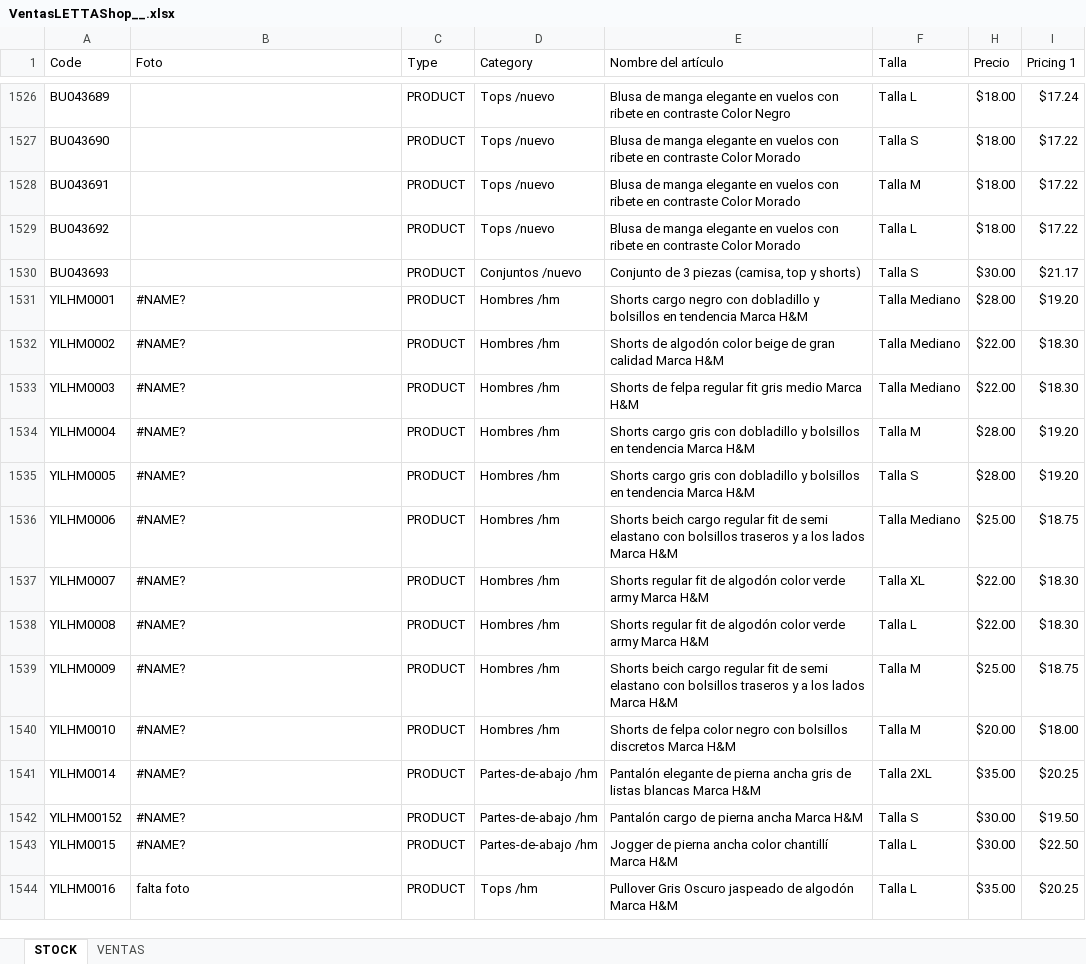
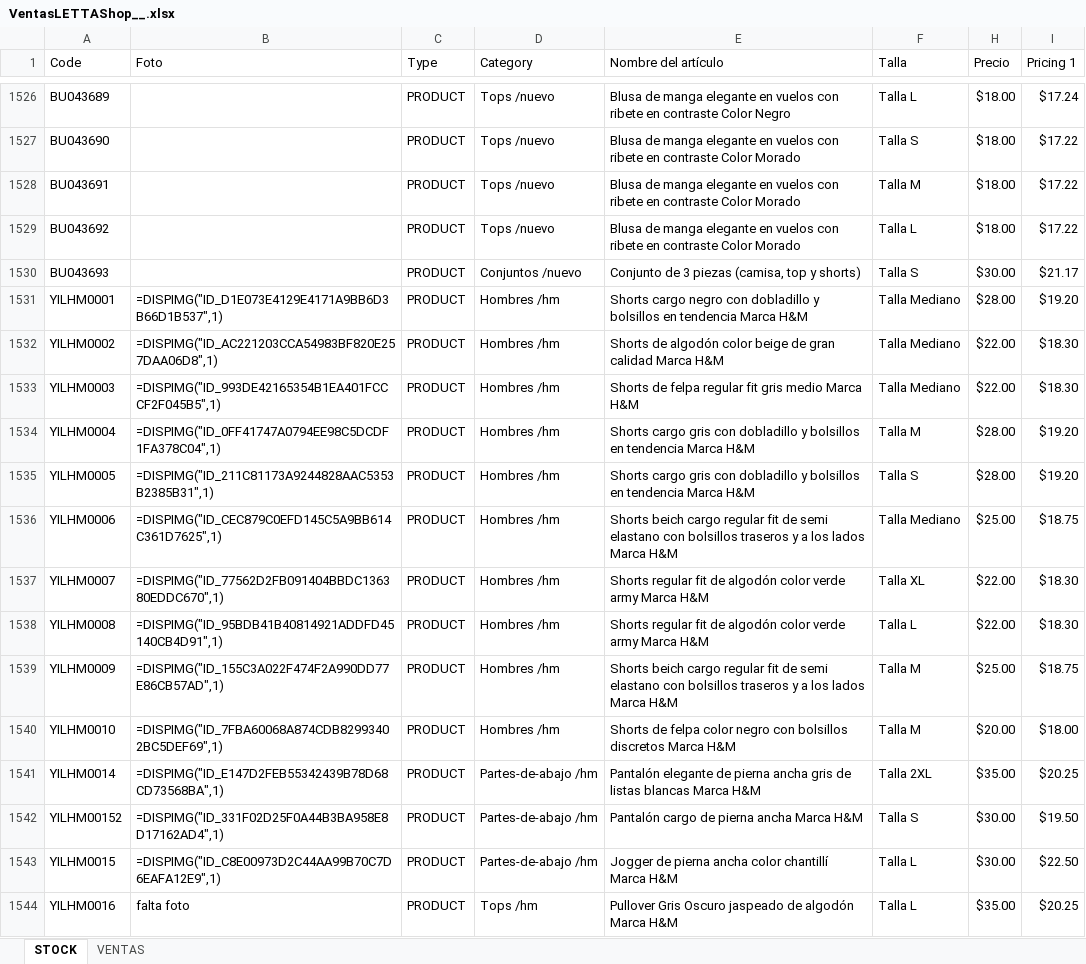
Before and after one commit to uberboutique/ss, an Excel workbook: VentasLETTAShop__.xlsx, sheet STOCK, drawn as a sheet; only a part is shown, gaps mark what is left out; values as stored, in another font and other column widths than the file's, no cell formats; conditional formats and table styles not drawn; the diff covers the shown part only; the diff names each change by its address in the sheet, - before the commit and + after, or states it on an @@ line.

```diff
--- a/VentasLETTAShop__.xlsx (sheet STOCK)
+++ b/VentasLETTAShop__.xlsx (sheet STOCK)
-B1531 (Foto): #NAME?
+B1531 (Foto): =DISPIMG("ID_D1E073E4129E4171A9BB6D3B66D1B537",1)
-B1532 (Foto): #NAME?
+B1532 (Foto): =DISPIMG("ID_AC221203CCA54983BF820E257DAA06D8",1)
-B1533 (Foto): #NAME?
+B1533 (Foto): =DISPIMG("ID_993DE42165354B1EA401FCCCF2F045B5",1)
-B1534 (Foto): #NAME?
+B1534 (Foto): =DISPIMG("ID_0FF41747A0794EE98C5DCDF1FA378C04",1)
-B1535 (Foto): #NAME?
+B1535 (Foto): =DISPIMG("ID_211C81173A9244828AAC5353B2385B31",1)
-B1536 (Foto): #NAME?
+B1536 (Foto): =DISPIMG("ID_CEC879C0EFD145C5A9BB614C361D7625",1)
-B1537 (Foto): #NAME?
+B1537 (Foto): =DISPIMG("ID_77562D2FB091404BBDC136380EDDC670",1)
-B1538 (Foto): #NAME?
+B1538 (Foto): =DISPIMG("ID_95BDB41B40814921ADDFD45140CB4D91",1)
-B1539 (Foto): #NAME?
+B1539 (Foto): =DISPIMG("ID_155C3A022F474F2A990DD77E86CB57AD",1)
-B1540 (Foto): #NAME?
+B1540 (Foto): =DISPIMG("ID_7FBA60068A874CDB82993402BC5DEF69",1)
-B1541 (Foto): #NAME?
+B1541 (Foto): =DISPIMG("ID_E147D2FEB55342439B78D68CD73568BA",1)
-B1542 (Foto): #NAME?
+B1542 (Foto): =DISPIMG("ID_331F02D25F0A44B3BA958E8D17162AD4",1)
-B1543 (Foto): #NAME?
+B1543 (Foto): =DISPIMG("ID_C8E00973D2C44AA99B70C7D6EAFA12E9",1)
```
Also changed, not shown: 265 edited cells elsewhere in this sheet, cell formats, hidden cells, 5 other files.
